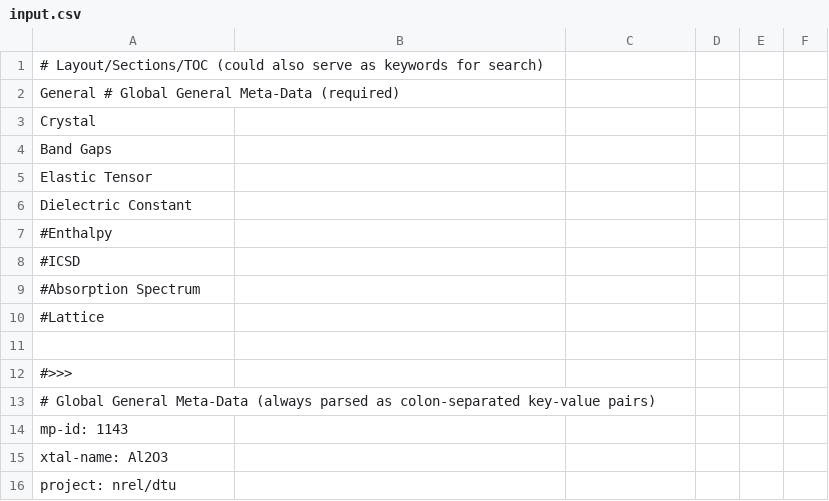
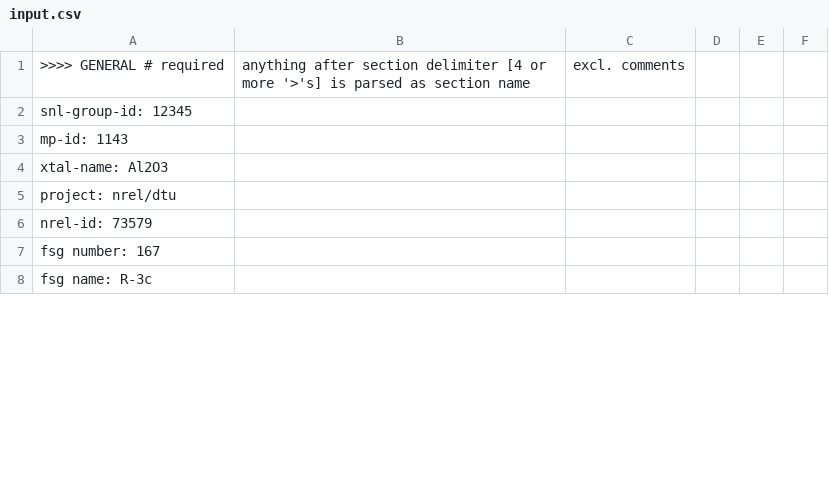
Before and after one commit to materialsproject/MPWorks, a CSV file: mpworks/user_submission/input.csv, drawn as a sheet; only a part is shown; the shorter side is filled out with more unchanged rows; the diff covers the shown part only.

Commit message:
user_submmission input.csv: re-format to include NREL comments

```diff
--- a/mpworks/user_submission/input.csv
+++ b/mpworks/user_submission/input.csv
@@ -1,13 +1,2 @@
-# Layout/Sections/TOC (could also serve as keywords for search)
-General # Global General Meta-Data (required)
-Crystal
-Band Gaps
-Elastic Tensor
-Dielectric Constant
-#Enthalpy
-#ICSD
-#Absorption Spectrum
-#Lattice
-
-#>>>
-# Global General Meta-Data (always parsed as colon-separated key-value pairs)
+>>>> GENERAL # required, anything after section delimiter [4 or more '>'s] is parsed as section name, excl. comments
+  snl-group-id: 12345
```
Also changed, not shown: 2 added rows, 7 removed rows and 25 edited cells elsewhere in this file.
